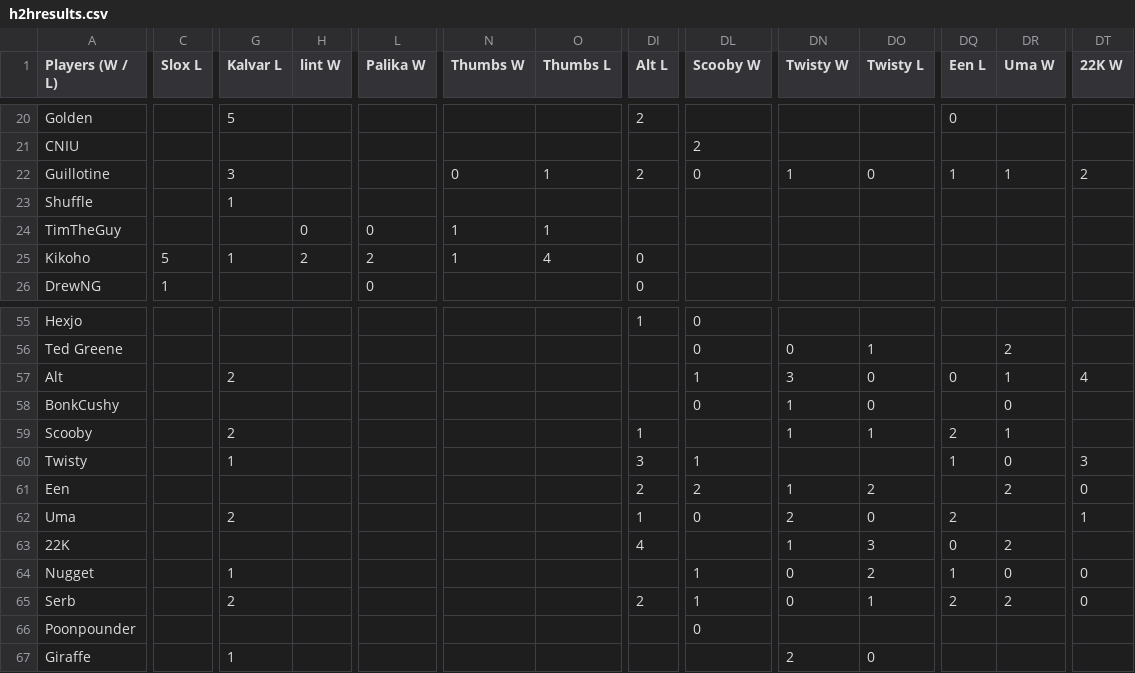
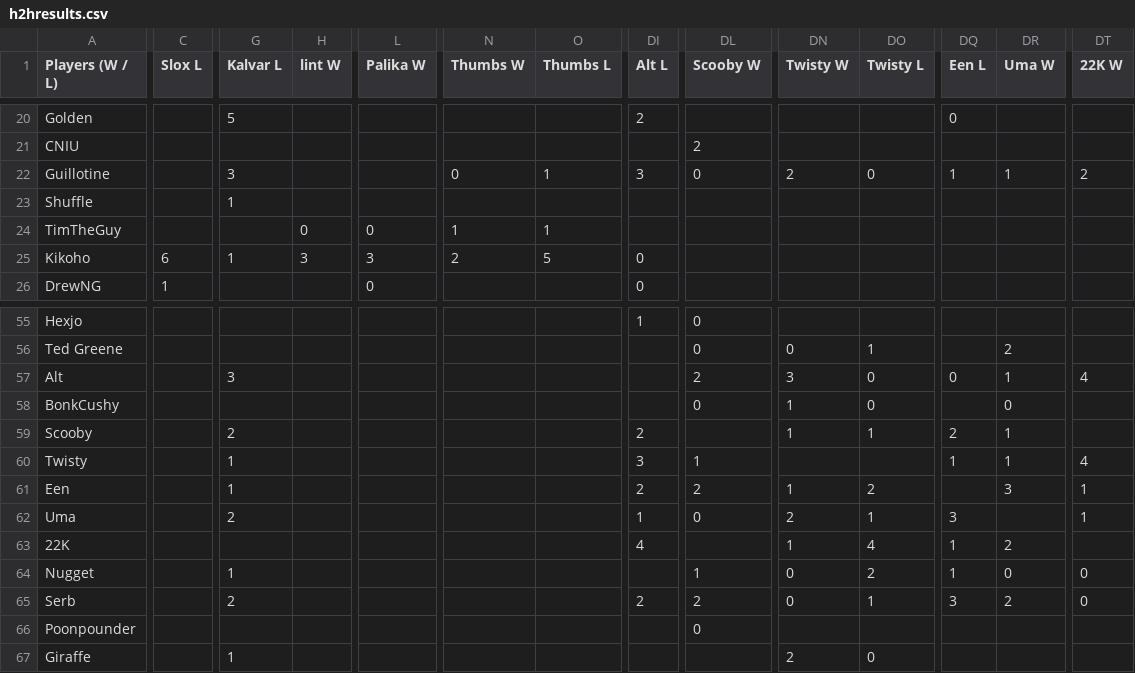
Before and after one commit to benjaminsg/garprdata, a CSV file: h2hresults.csv, drawn as a sheet; only a part is shown, gaps mark what is left out; the diff covers the shown part only; the diff names each change by its address in the sheet, - before the commit and + after, or states it on an @@ line.

```diff
--- a/h2hresults.csv
+++ b/h2hresults.csv
-DI22 (Alt L): 2
+DI22 (Alt L): 3
-DN22 (Twisty W): 1
+DN22 (Twisty W): 2
-C25 (Slox L): 5
+C25 (Slox L): 6
-H25 (lint W): 2
+H25 (lint W): 3
-L25 (Palika W): 2
+L25 (Palika W): 3
-N25 (Thumbs W): 1
+N25 (Thumbs W): 2
-O25 (Thumbs L): 4
+O25 (Thumbs L): 5
-G57 (Kalvar L): 2
+G57 (Kalvar L): 3
-DL57 (Scooby W): 1
+DL57 (Scooby W): 2
-DI59 (Alt L): 1
+DI59 (Alt L): 2
-DR60 (Uma W): 0
+DR60 (Uma W): 1
-DT60 (22K W): 3
+DT60 (22K W): 4
-G61 (Kalvar L): (empty)
+G61 (Kalvar L): 1
-DR61 (Uma W): 2
+DR61 (Uma W): 3
-DT61 (22K W): 0
+DT61 (22K W): 1
-DO62 (Twisty L): 0
+DO62 (Twisty L): 1
-DQ62 (Een L): 2
+DQ62 (Een L): 3
-DO63 (Twisty L): 3
+DO63 (Twisty L): 4
-DQ63 (Een L): 0
+DQ63 (Een L): 1
-DL65 (Scooby W): 1
+DL65 (Scooby W): 2
-DQ65 (Een L): 2
+DQ65 (Een L): 3
```
Also changed, not shown: 27 edited cells elsewhere in this file, 1 other file.
